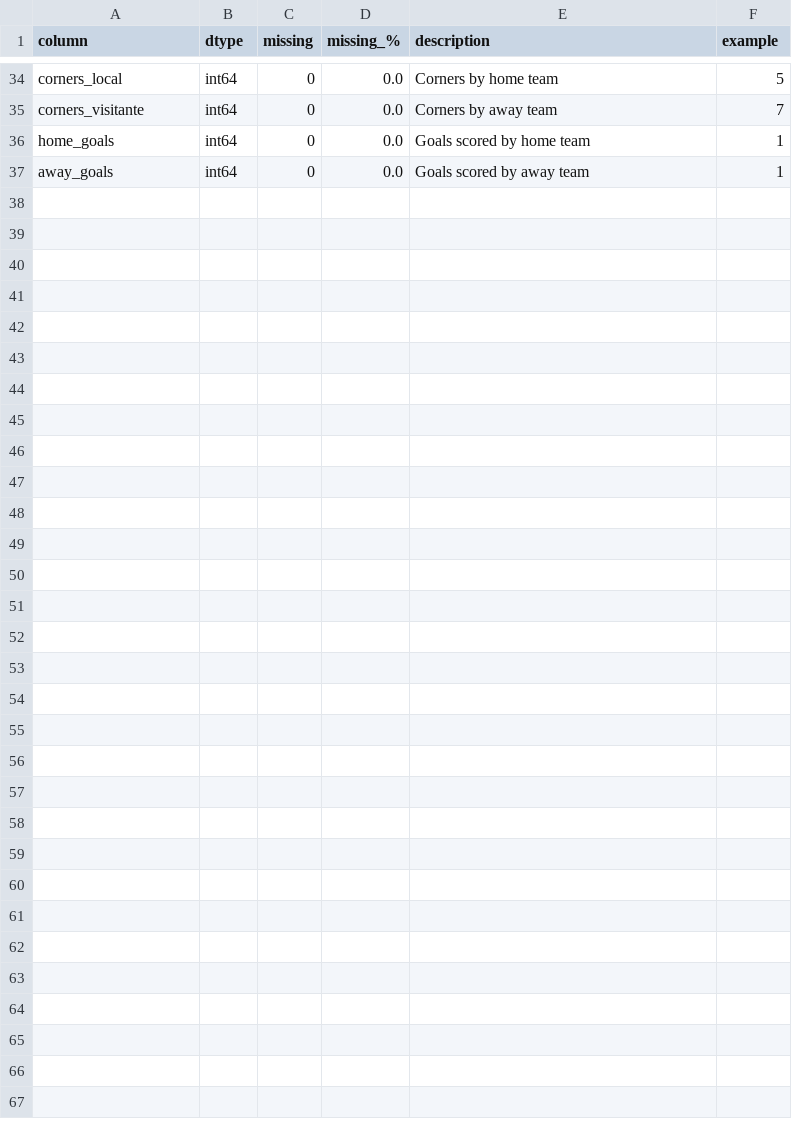
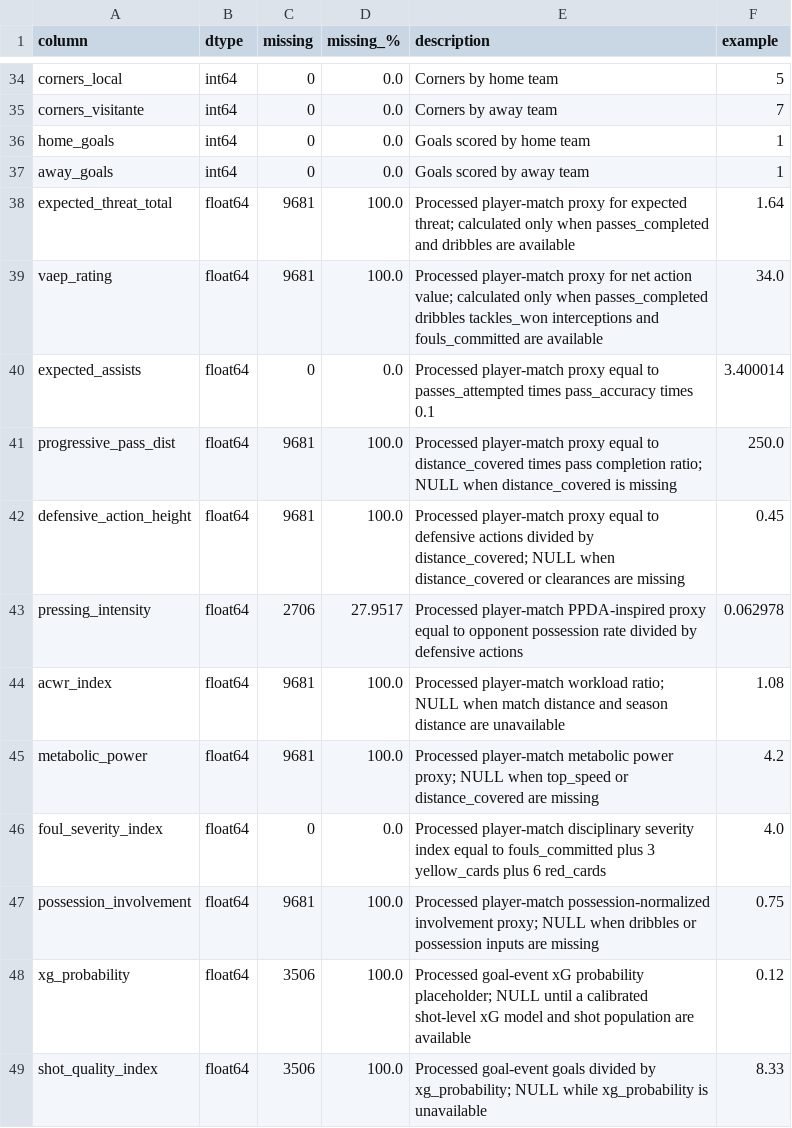
Before and after one commit to JoanixX/goaldata-league, a CSV file: data/data_dictionary.csv, drawn as a sheet; only a part is shown, gaps mark what is left out.

Commit message:
feat: added files for math operations to input data

```diff
--- a/data/data_dictionary.csv
+++ b/data/data_dictionary.csv
@@ -37 +37,13 @@ home_goals,int64,0,0.0,Goals scored by home team,1
 away_goals,int64,0,0.0,Goals scored by away team,1
+expected_threat_total,float64,9681,100.0,Processed player-match proxy for expected threat; calculated only when passes_completed and dribbles are available,1.64
+vaep_rating,float64,9681,100.0,Processed player-match proxy for net action value; calculated only when passes_completed dribbles tackles_won interceptions and fouls_committed are available,34.0
+expected_assists,float64,0,0.0,Processed player-match proxy equal to passes_attempted times pass_accuracy times 0.1,3.400014
+progressive_pass_dist,float64,9681,100.0,Processed player-match proxy equal to distance_covered times pass completion ratio; NULL when distance_covered is missing,250.0
+defensive_action_height,float64,9681,100.0,Processed player-match proxy equal to defensive actions divided by distance_covered; NULL when distance_covered or clearances are missing,0.45
+pressing_intensity,float64,2706,27.9517,Processed player-match PPDA-inspired proxy equal to opponent possession rate divided by defensive actions,0.062978
+acwr_index,float64,9681,100.0,Processed player-match workload ratio; NULL when match distance and season distance are unavailable,1.08
+metabolic_power,float64,9681,100.0,Processed player-match metabolic power proxy; NULL when top_speed or distance_covered are missing,4.2
+foul_severity_index,float64,0,0.0,Processed player-match disciplinary severity index equal to fouls_committed plus 3 yellow_cards plus 6 red_cards,4.0
+possession_involvement,float64,9681,100.0,Processed player-match possession-normalized involvement proxy; NULL when dribbles or possession inputs are missing,0.75
+xg_probability,float64,3506,100.0,Processed goal-event xG probability placeholder; NULL until a calibrated shot-level xG model and shot population are available,0.12
+shot_quality_index,float64,3506,100.0,Processed goal-event goals divided by xg_probability; NULL while xg_probability is unavailable,8.33
```
Also changed, not shown: 10 other files.
